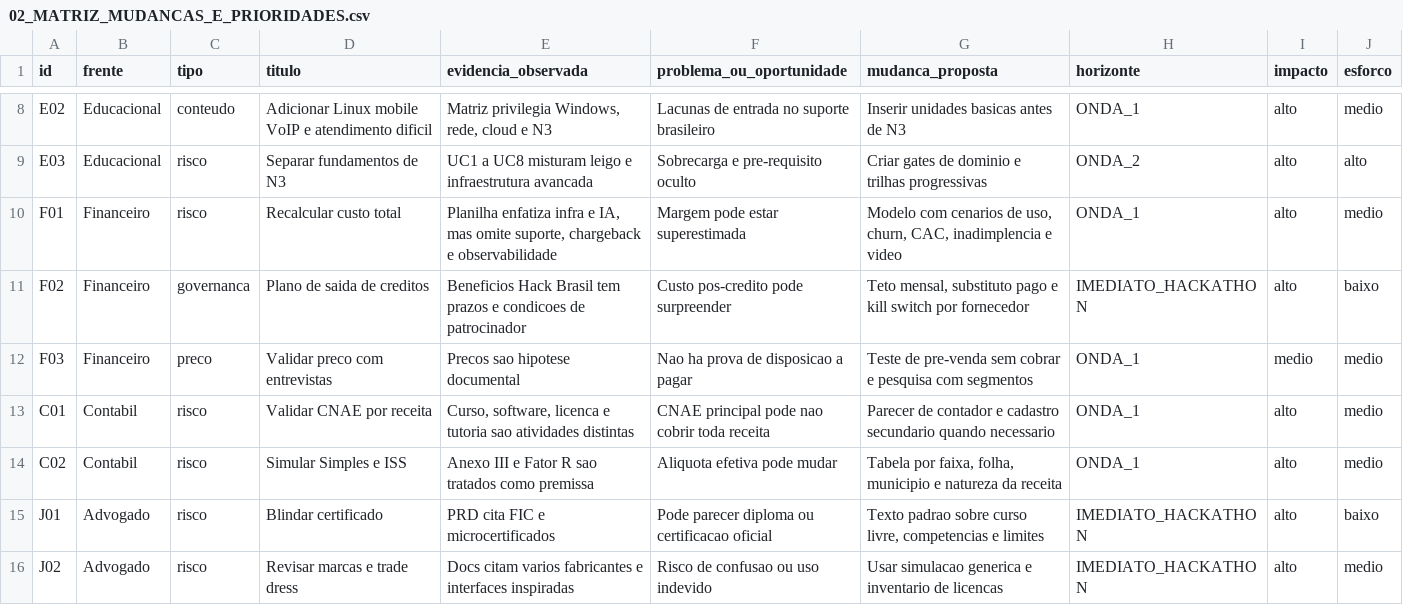
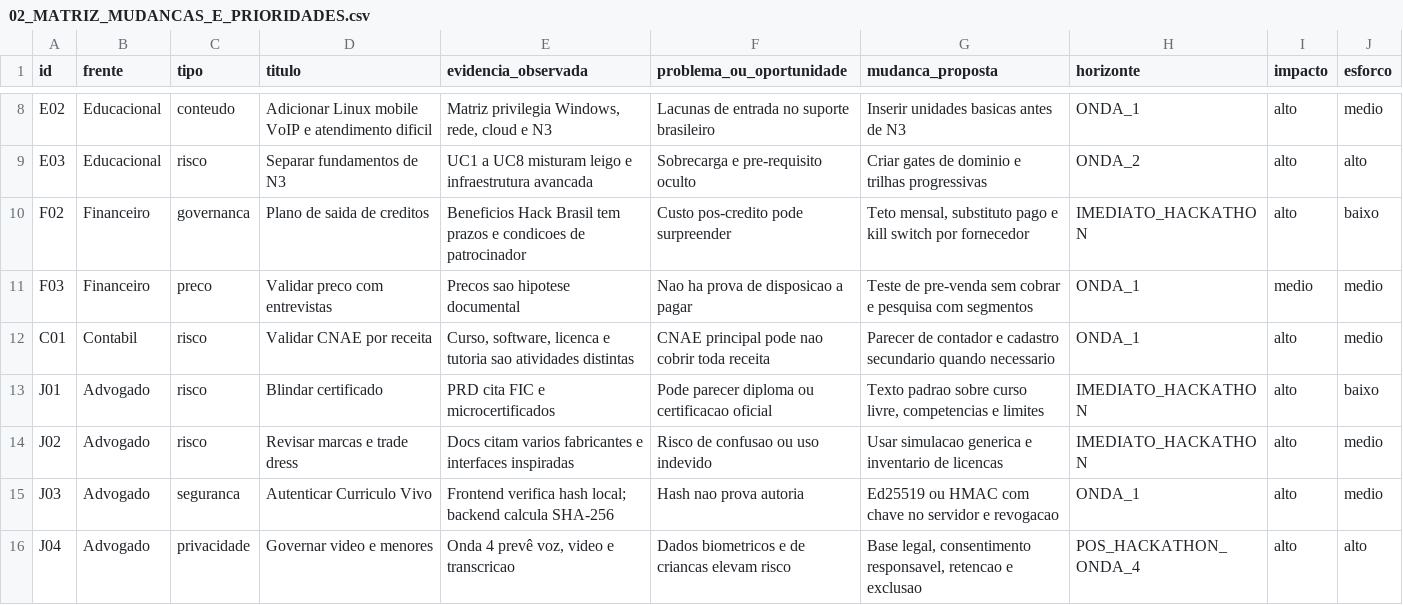
Before and after one commit to cristianodossantosdasilva/it-career-simulator-hackbrasil, a CSV file: docs/auditoria-independente/copilot/02_MATRIZ_MUDANCAS_E_PRIORIDADES.csv, drawn as a sheet; only a part is shown, gaps mark what is left out; the shorter side is filled out with more unchanged rows; the diff names each change by its address in the sheet, - before the commit and + after, or states it on an @@ line.

```diff
--- a/docs/auditoria-independente/copilot/02_MATRIZ_MUDANCAS_E_PRIORIDADES.csv
+++ b/docs/auditoria-independente/copilot/02_MATRIZ_MUDANCAS_E_PRIORIDADES.csv
-row 10: F01 | Financeiro | risco | Recalcular custo total | Planilha enfatiza infra e IA, mas omite suporte, chargeback e observabilidade | Margem pode estar superestimada | Modelo com cenarios de uso, churn, CAC, inadimplencia e video | ONDA_1 | alto | medio
-row 14: C02 | Contabil | risco | Simular Simples e ISS | Anexo III e Fator R sao tratados como premissa | Aliquota efetiva pode mudar | Tabela por faixa, folha, municipio e natureza da receita | ONDA_1 | alto | medio
```
Also changed, not shown: docs/auditoria-independente/codex/02_MATRIZ_MUDANCAS_E_PRIORIDADES.csv, docs/auditoria-independente/consolidado/02_PLANO_ACAO_PRIORIZADO_UNIFICADO.csv, 15 other files.
